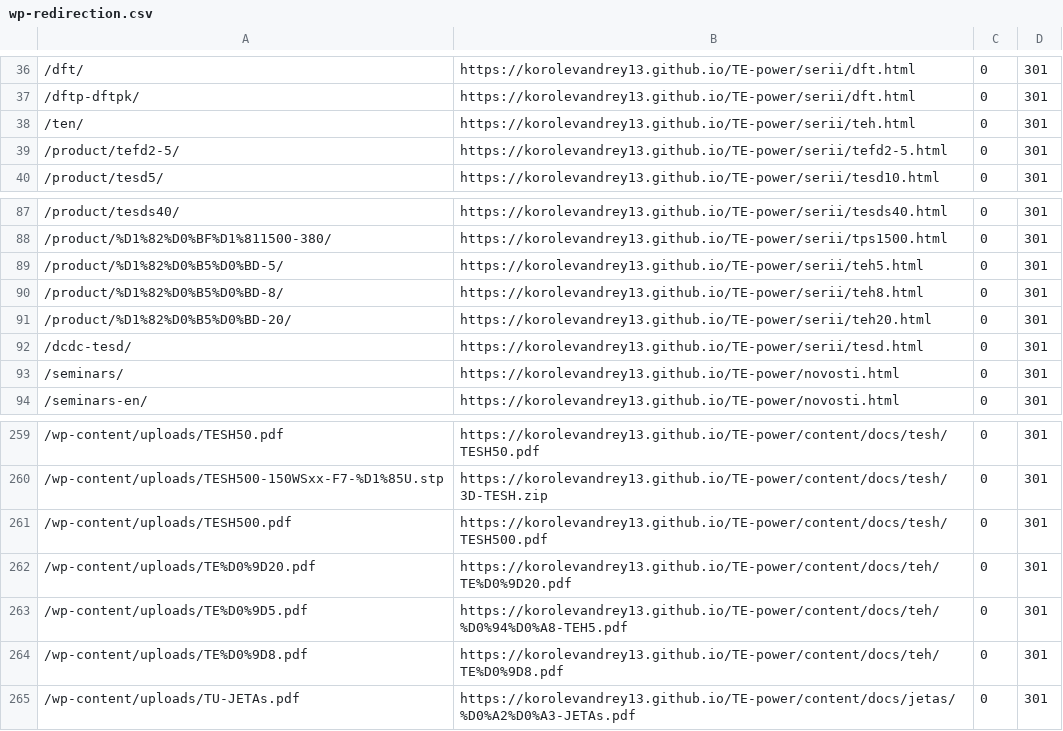
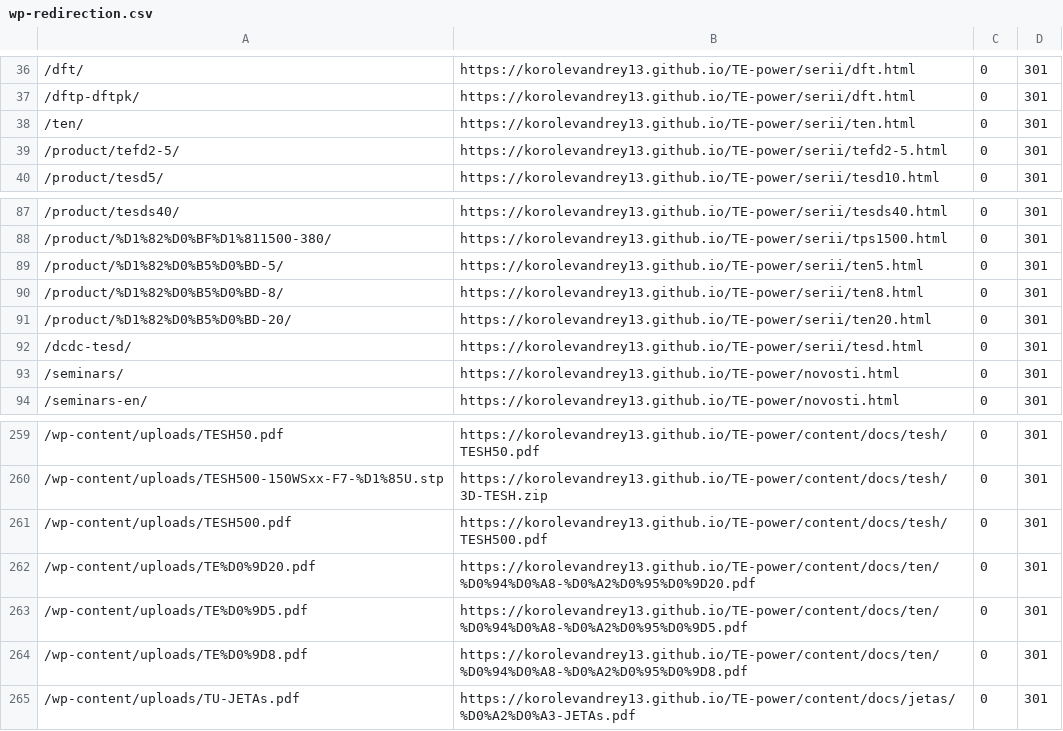
Before and after one commit to KorolevAndrey13/TE-power, a CSV file: tools/data/redirects/wp-redirection.csv, drawn as a sheet; only a part is shown, gaps mark what is left out.

```diff
--- a/tools/data/redirects/wp-redirection.csv
+++ b/tools/data/redirects/wp-redirection.csv
@@ -37,3 +37,3 @@
 /dftp-dftpk/,https://korolevandrey13.github.io/TE-power/serii/dft.html,0,301
-/ten/,https://korolevandrey13.github.io/TE-power/serii/teh.html,0,301
+/ten/,https://korolevandrey13.github.io/TE-power/serii/ten.html,0,301
 /product/tefd2-5/,https://korolevandrey13.github.io/TE-power/serii/tefd2-5.html,0,301
@@ -88,5 +88,5 @@
 /product/%D1%82%D0%BF%D1%811500-380/,https://korolevandrey13.github.io/TE-power/serii/tps1500.html,0,301
-/product/%D1%82%D0%B5%D0%BD-5/,https://korolevandrey13.github.io/TE-power/serii/teh5.html,0,301
-/product/%D1%82%D0%B5%D0%BD-8/,https://korolevandrey13.github.io/TE-power/serii/teh8.html,0,301
-/product/%D1%82%D0%B5%D0%BD-20/,https://korolevandrey13.github.io/TE-power/serii/teh20.html,0,301
+/product/%D1%82%D0%B5%D0%BD-5/,https://korolevandrey13.github.io/TE-power/serii/ten5.html,0,301
+/product/%D1%82%D0%B5%D0%BD-8/,https://korolevandrey13.github.io/TE-power/serii/ten8.html,0,301
+/product/%D1%82%D0%B5%D0%BD-20/,https://korolevandrey13.github.io/TE-power/serii/ten20.html,0,301
 /dcdc-tesd/,https://korolevandrey13.github.io/TE-power/serii/tesd.html,0,301
@@ -261,5 +261,5 @@
 /wp-content/uploads/TESH500.pdf,https://korolevandrey13.github.io/TE-power/content/docs/tesh/TESH500.pdf,0,301
-/wp-content/uploads/TE%D0%9D20.pdf,https://korolevandrey13.github.io/TE-power/content/docs/teh/TE%D0%9D20.pdf,0,301
-/wp-content/uploads/TE%D0%9D5.pdf,https://korolevandrey13.github.io/TE-power/content/docs/teh/%D0%94%D0%A8-TEH5.pdf,0,301
-/wp-content/uploads/TE%D0%9D8.pdf,https://korolevandrey13.github.io/TE-power/content/docs/teh/TE%D0%9D8.pdf,0,301
+/wp-content/uploads/TE%D0%9D20.pdf,https://korolevandrey13.github.io/TE-power/content/docs/ten/%D0%94%D0%A8-%D0%A2%D0%95%D0%9D20.pdf,0,301
+/wp-content/uploads/TE%D0%9D5.pdf,https://korolevandrey13.github.io/TE-power/content/docs/ten/%D0%94%D0%A8-%D0%A2%D0%95%D0%9D5.pdf,0,301
+/wp-content/uploads/TE%D0%9D8.pdf,https://korolevandrey13.github.io/TE-power/content/docs/ten/%D0%94%D0%A8-%D0%A2%D0%95%D0%9D8.pdf,0,301
 /wp-content/uploads/TU-JETAs.pdf,https://korolevandrey13.github.io/TE-power/content/docs/jetas/%D0%A2%D0%A3-JETAs.pdf,0,301
```
Also changed, not shown: tools/data/redirects/redirects.csv, 34 other files.
